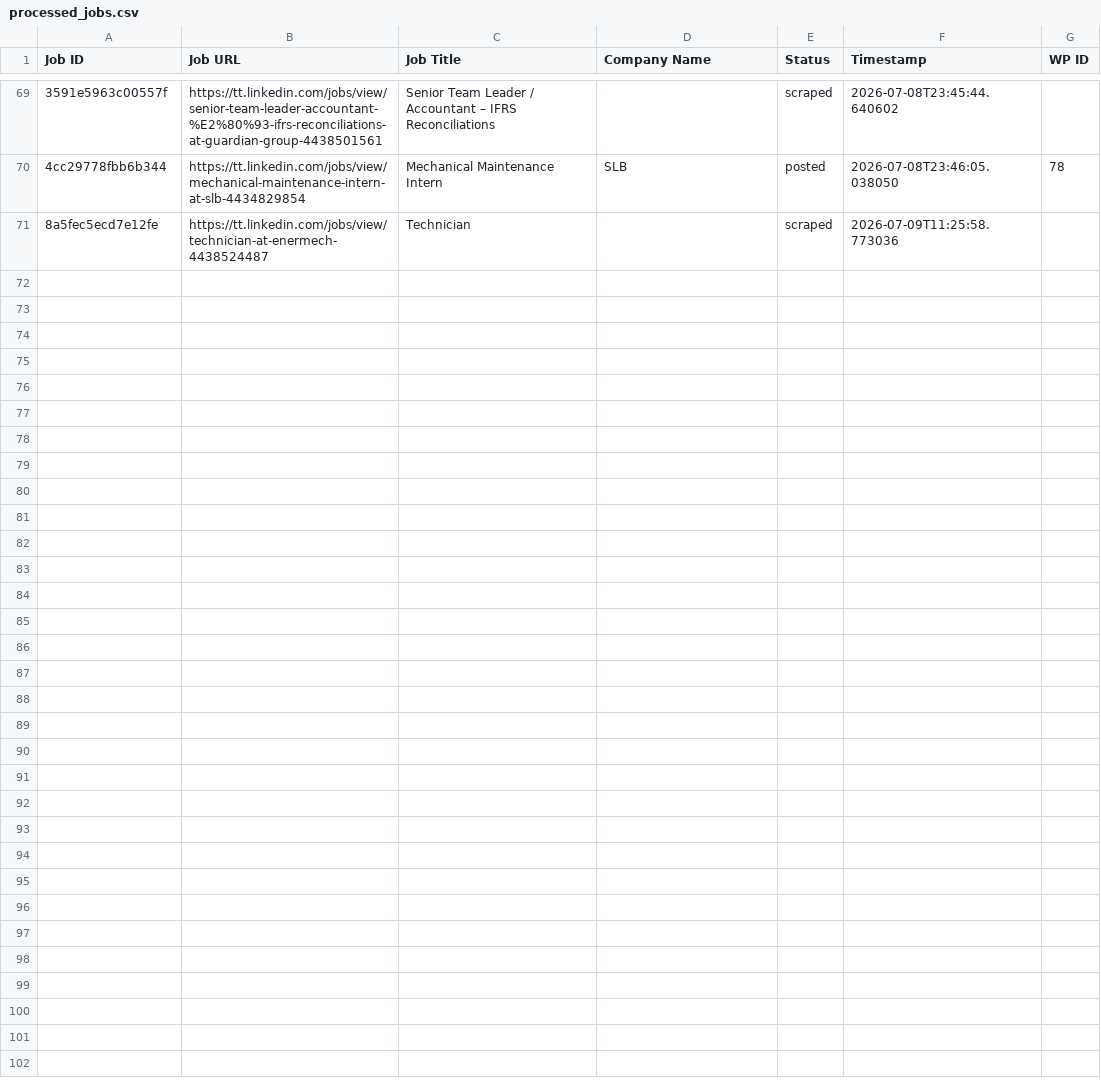
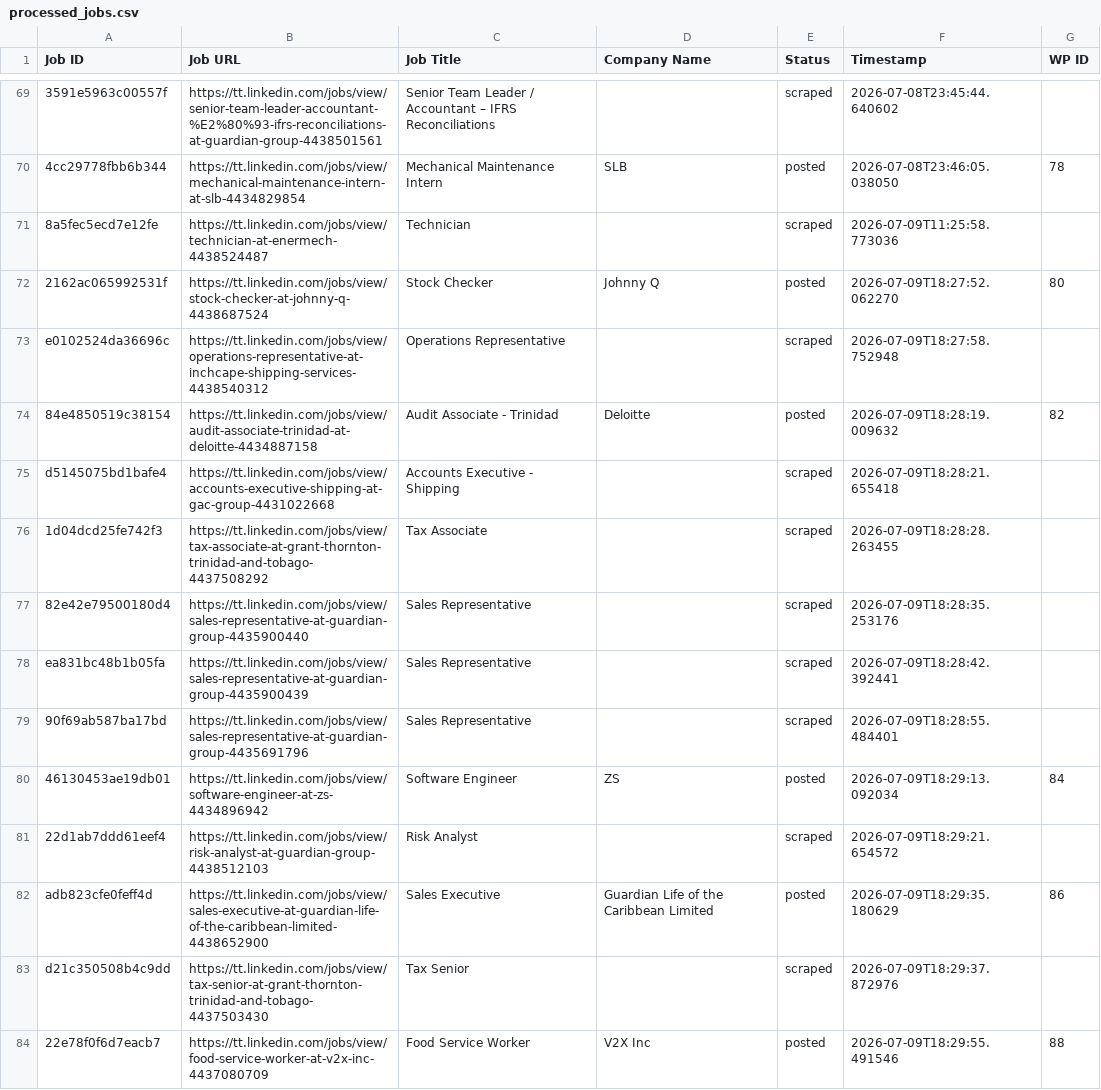
Before and after one commit to mimusdesign/tt, a CSV file: processed_jobs.csv, drawn as a sheet; only a part is shown, gaps mark what is left out; the diff names each change by its address in the sheet, - before the commit and + after, or states it on an @@ line.

```diff
--- a/processed_jobs.csv
+++ b/processed_jobs.csv
+row 72: 2162ac065992531f | https://tt.linkedin.com/jobs/view/stock-checker-at-johnny-q-4438687524 | Stock Checker | Johnny Q | posted | 2026-07-09T18:27:52.062270 | 80
+row 73: e0102524da36696c | https://tt.linkedin.com/jobs/view/operations-representative-at-inchcape-shipping-services-4438540312 | Operations Representative |  | scraped | 2026-07-09T18:27:58.752948
+row 74: 84e4850519c38154 | https://tt.linkedin.com/jobs/view/audit-associate-trinidad-at-deloitte-4434887158 | Audit Associate - Trinidad | Deloitte | posted | 2026-07-09T18:28:19.009632 | 82
+row 75: d5145075bd1bafe4 | https://tt.linkedin.com/jobs/view/accounts-executive-shipping-at-gac-group-4431022668 | Accounts Executive - Shipping |  | scraped | 2026-07-09T18:28:21.655418
+row 76: 1d04dcd25fe742f3 | https://tt.linkedin.com/jobs/view/tax-associate-at-grant-thornton-trinidad-and-tobago-4437508292 | Tax Associate |  | scraped | 2026-07-09T18:28:28.263455
+row 77: 82e42e79500180d4 | https://tt.linkedin.com/jobs/view/sales-representative-at-guardian-group-4435900440 | Sales Representative |  | scraped | 2026-07-09T18:28:35.253176
+row 78: ea831bc48b1b05fa | https://tt.linkedin.com/jobs/view/sales-representative-at-guardian-group-4435900439 | Sales Representative |  | scraped | 2026-07-09T18:28:42.392441
+row 79: 90f69ab587ba17bd | https://tt.linkedin.com/jobs/view/sales-representative-at-guardian-group-4435691796 | Sales Representative |  | scraped | 2026-07-09T18:28:55.484401
+row 80: 46130453ae19db01 | https://tt.linkedin.com/jobs/view/software-engineer-at-zs-4434896942 | Software Engineer | ZS | posted | 2026-07-09T18:29:13.092034 | 84
+row 81: 22d1ab7ddd61eef4 | https://tt.linkedin.com/jobs/view/risk-analyst-at-guardian-group-4438512103 | Risk Analyst |  | scraped | 2026-07-09T18:29:21.654572
+row 82: adb823cfe0feff4d | https://tt.linkedin.com/jobs/view/sales-executive-at-guardian-life-of-the-caribbean-limited-4438652900 | Sales Executive | Guardian Life of the Caribbean Limited | posted | 2026-07-09T18:29:35.180629 | 86
+row 83: d21c350508b4c9dd | https://tt.linkedin.com/jobs/view/tax-senior-at-grant-thornton-trinidad-and-tobago-4437503430 | Tax Senior |  | scraped | 2026-07-09T18:29:37.872976
+row 84: 22e78f0f6d7eacb7 | https://tt.linkedin.com/jobs/view/food-service-worker-at-v2x-inc-4437080709 | Food Service Worker | V2X Inc | posted | 2026-07-09T18:29:55.491546 | 88
```
